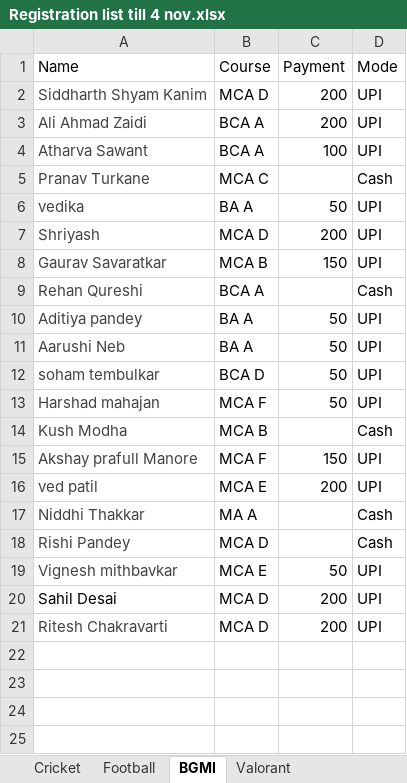
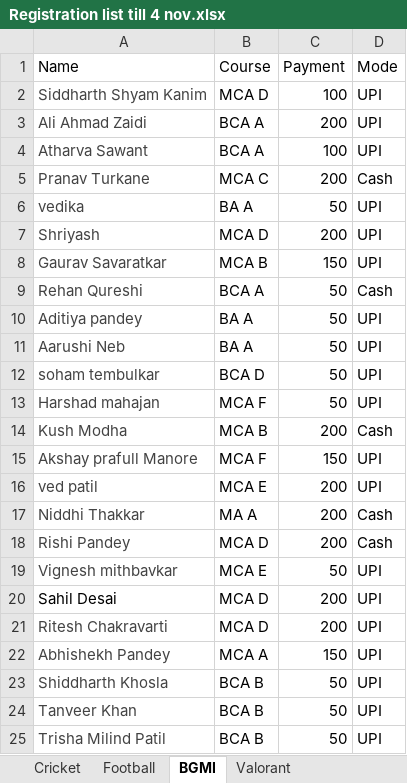
Before and after one commit to DevStorm22/dypusportscommittee, an Excel workbook: Registration list till 4 nov.xlsx, sheet BGMI, drawn as a sheet; values as stored, in another font and other column widths than the file's, no borders; table styles not drawn; the diff names each change by its address in the sheet, - before the commit and + after, or states it on an @@ line.

```diff
--- a/Registration list till 4 nov.xlsx (sheet BGMI)
+++ b/Registration list till 4 nov.xlsx (sheet BGMI)
-C2 (Payment): 200
+C2 (Payment): 100
-C5 (Payment): (empty)
+C5 (Payment): 200
-C9 (Payment): (empty)
+C9 (Payment): 50
-C14 (Payment): (empty)
+C14 (Payment): 200
-C17:C18 (Payment): (empty)
+C17:C18 (Payment): 200
+row 22: Abhishekh Pandey | MCA A | 150 | UPI
+row 23: Shiddharth Khosla | BCA B | 50 | UPI
+row 24: Tanveer Khan | BCA B | 50 | UPI
+row 25: Trisha Milind Patil | BCA B | 50 | UPI
```
Also changed, not shown: sheet Cricket, sheet Valorant, sheet Football, DYPU SHS Sports Committee - Registration Desk (Responses).xlsx, 19 other files.
